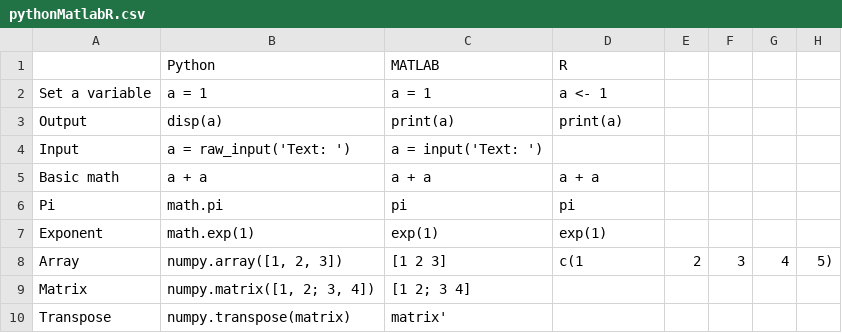
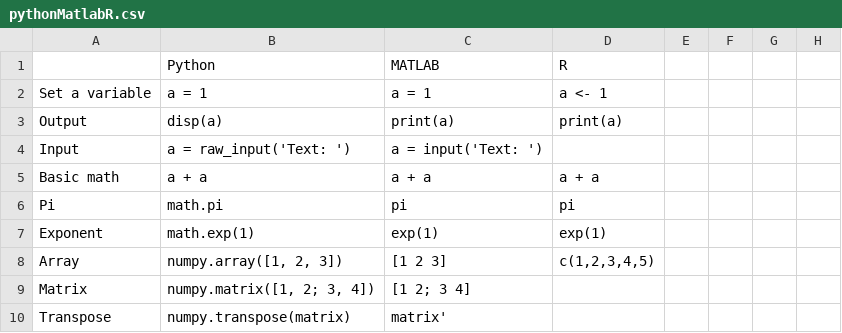
Before and after one commit to davidbailey/py, a CSV file: pythonMatlabR.csv, drawn as a sheet; only a part is shown.

Commit message:
Update pythonMatlabR.csv

```diff
--- a/pythonMatlabR.csv
+++ b/pythonMatlabR.csv
@@ -7,3 +7,3 @@ Pi,math.pi,pi,pi
 Exponent,math.exp(1),exp(1),exp(1)
-Array,"numpy.array([1, 2, 3])",[1 2 3],c(1,2,3,4,5)
+Array,"numpy.array([1, 2, 3])",[1 2 3],"c(1,2,3,4,5)"
 Matrix,"numpy.matrix([1, 2; 3, 4])",[1 2; 3 4],
```
